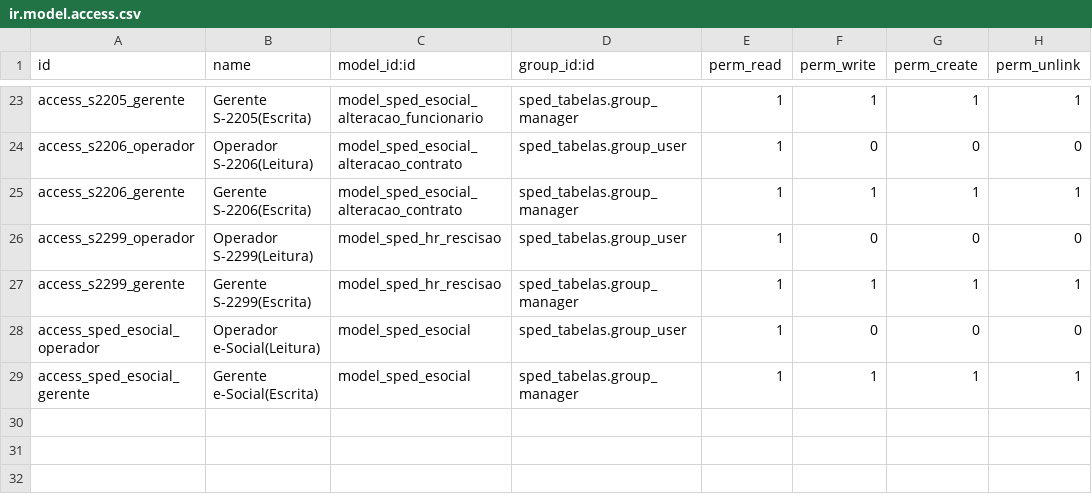
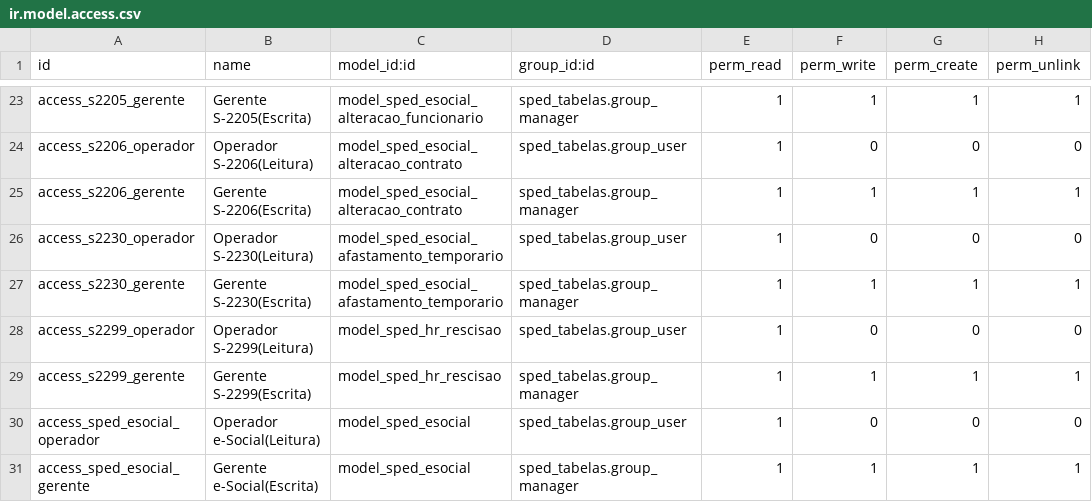
Before and after one commit to abgfbr/l10n-brazil, a CSV file: sped_esocial/security/ir.model.access.csv, drawn as a sheet; only a part is shown, gaps mark what is left out.

Commit message:
[ADD] Tabela intermediária registro S-2230

```diff
--- a/sped_esocial/security/ir.model.access.csv
+++ b/sped_esocial/security/ir.model.access.csv
@@ -25,2 +25,4 @@ access_s2206_operador,Operador S-2206(Leitura),model_sped_esocial_alteracao_cont
 access_s2206_gerente,Gerente S-2206(Escrita),model_sped_esocial_alteracao_contrato,sped_tabelas.group_manager,1,1,1,1
+access_s2230_operador,Operador S-2230(Leitura),model_sped_esocial_afastamento_temporario,sped_tabelas.group_user,1,0,0,0
+access_s2230_gerente,Gerente S-2230(Escrita),model_sped_esocial_afastamento_temporario,sped_tabelas.group_manager,1,1,1,1
 access_s2299_operador,Operador S-2299(Leitura),model_sped_hr_rescisao,sped_tabelas.group_user,1,0,0,0
```
Also changed, not shown: 4 other files.
